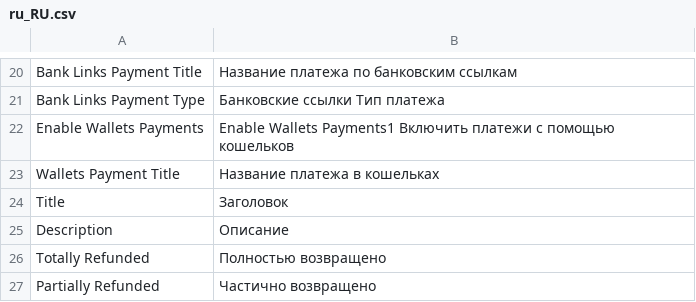
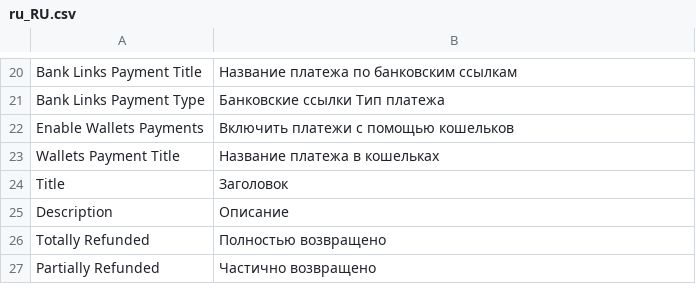
Before and after one commit to frisbee-ua/magento-2-payment-gateway, a CSV file: i18n/ru_RU.csv, drawn as a sheet; only a part is shown, gaps mark what is left out.

```diff
--- a/i18n/ru_RU.csv
+++ b/i18n/ru_RU.csv
@@ -21,3 +21,3 @@ Bank Links Payment Title,Название платежа по банковски
 Bank Links Payment Type,Банковские ссылки Тип платежа
-Enable Wallets Payments,Enable Wallets Payments1 Включить платежи с помощью кошельков
+Enable Wallets Payments,Включить платежи с помощью кошельков
 Wallets Payment Title,Название платежа в кошельках
```
Also changed, not shown: i18n/uk_UA.csv, 12 other files.
